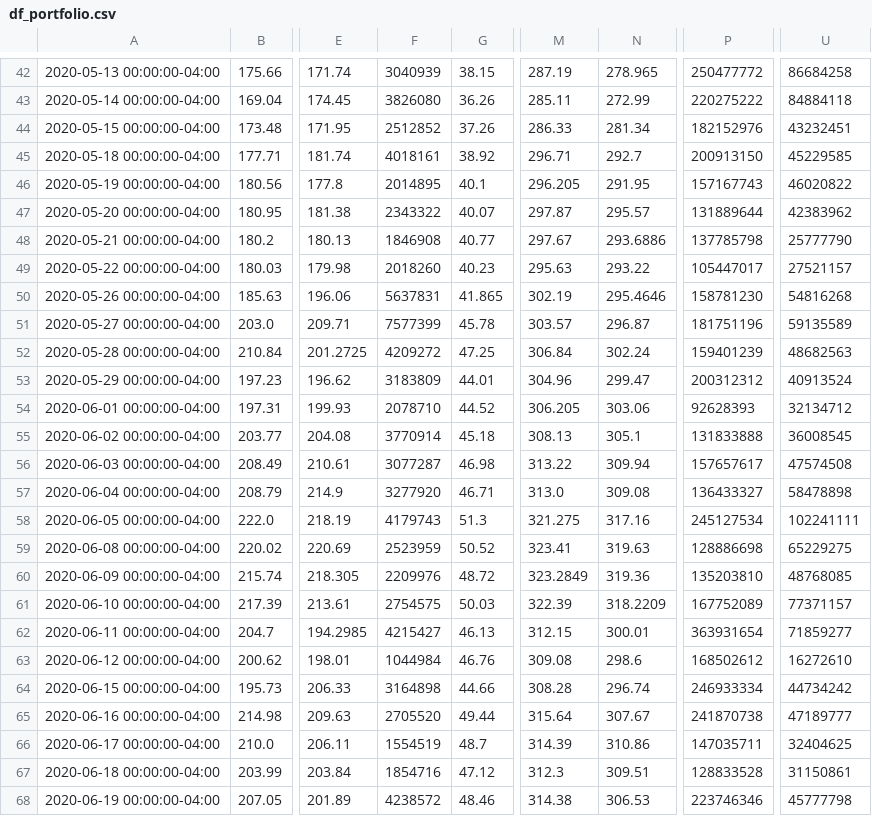
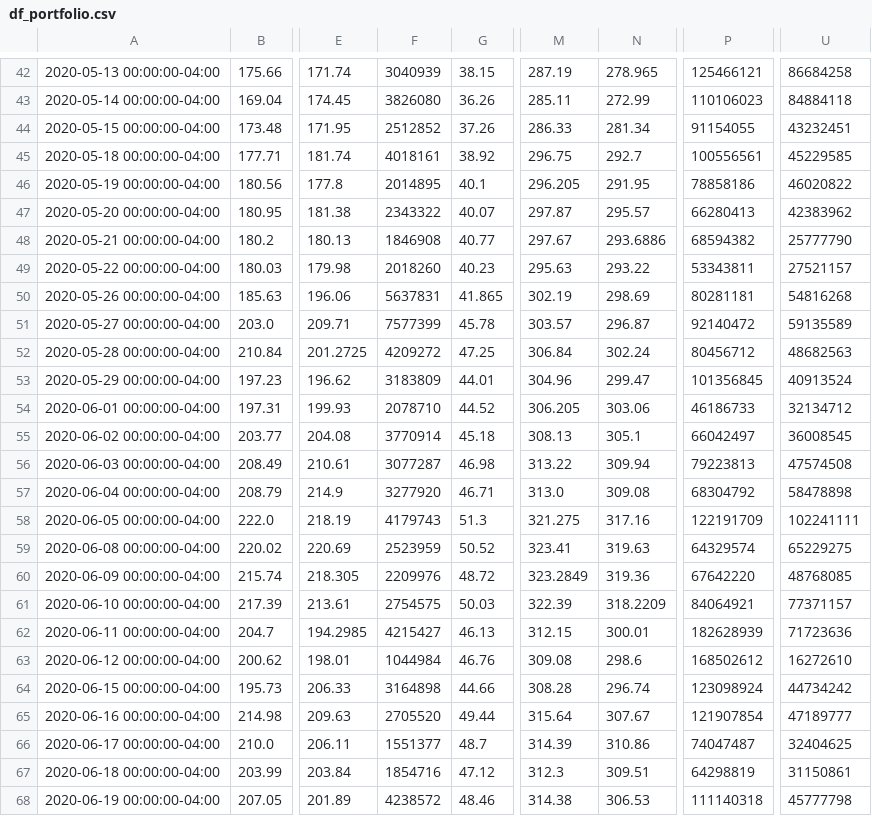
Before and after one commit to Billieo/p2-g3, a CSV file: data/Cleandata/df_portfolio.csv, drawn as a sheet; only a part is shown, gaps mark what is left out; the diff covers the shown part only; the diff names each change by its address in the sheet, - before the commit and + after, or states it on an @@ line.

```diff
--- a/data/Cleandata/df_portfolio.csv
+++ b/data/Cleandata/df_portfolio.csv
-P42: 250477772
+P42: 125466121
-P43: 220275222
+P43: 110106023
-P44: 182152976
+P44: 91154055
-M45: 296.71
+M45: 296.75
-P45: 200913150
+P45: 100556561
-P46: 157167743
+P46: 78858186
-P47: 131889644
+P47: 66280413
-P48: 137785798
+P48: 68594382
-P49: 105447017
+P49: 53343811
-N50: 295.4646
+N50: 298.69
-P50: 158781230
+P50: 80281181
-P51: 181751196
+P51: 92140472
-P52: 159401239
+P52: 80456712
-P53: 200312312
+P53: 101356845
-P54: 92628393
+P54: 46186733
-P55: 131833888
+P55: 66042497
-P56: 157657617
+P56: 79223813
-P57: 136433327
+P57: 68304792
-P58: 245127534
+P58: 122191709
-P59: 128886698
+P59: 64329574
-P60: 135203810
+P60: 67642220
-P61: 167752089
+P61: 84064921
-P62: 363931654
+P62: 182628939
-U62: 71859277
+U62: 71723636
-P64: 246933334
+P64: 123098924
-P65: 241870738
+P65: 121907854
-F66: 1554519
+F66: 1551377
-P66: 147035711
+P66: 74047487
-P67: 128833528
+P67: 64298819
-P68: 223746346
+P68: 111140318
```
Also changed, not shown: 130 edited cells elsewhere in this file, 7 other files.
